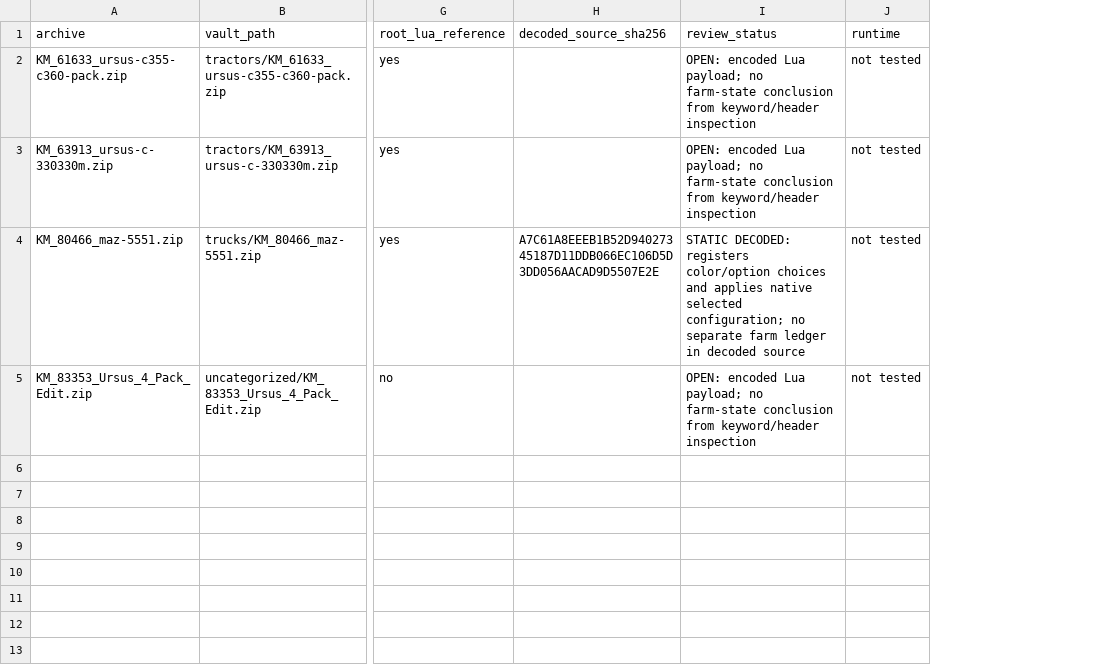
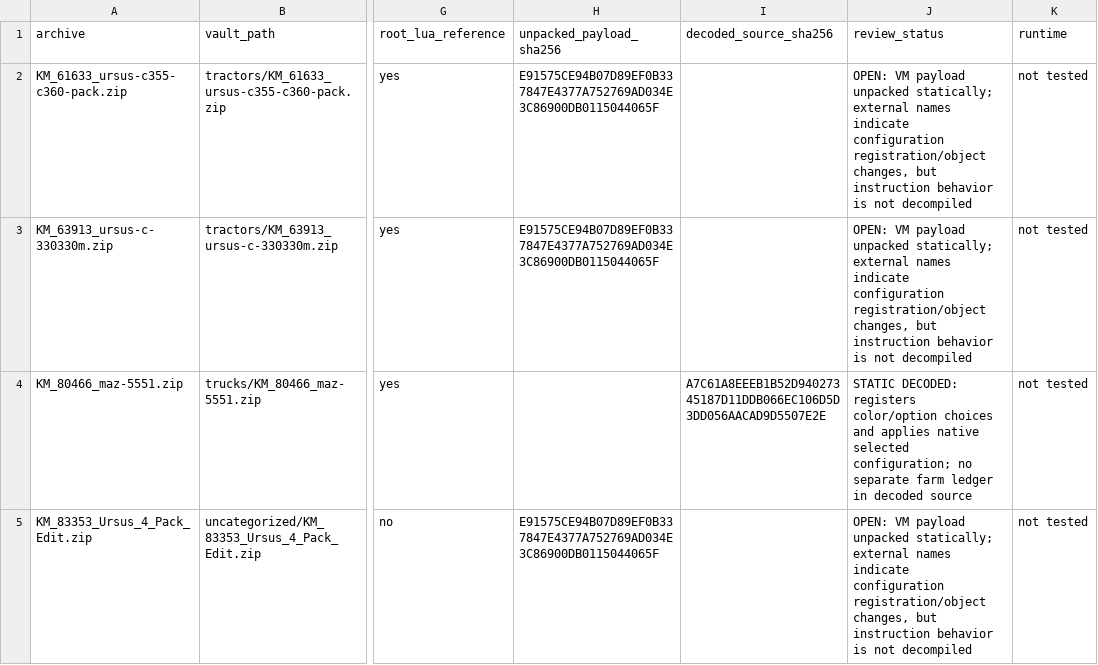
Before and after one commit to WizardlyPayload/FarmHub, a TSV file: docs/_internal/audits/2026-11-13-score0-opaque-equipment-open.tsv, drawn as a sheet; only a part is shown, gaps mark what is left out; addresses are those after the commit; the diff names each change by its address in the sheet, - before the commit and + after, or states it on an @@ line.

Commit message:
Unpack Ursus VM constants without claiming full source

```diff
--- a/docs/_internal/audits/2026-11-13-score0-opaque-equipment-open.tsv
+++ b/docs/_internal/audits/2026-11-13-score0-opaque-equipment-open.tsv
+column H (unpacked_payload_sha256), rows 2-5: E91575CE94B07D89EF0B337847E4377A752769AD034E3C86900DB0115044065F | E91575CE94B07D89EF0B337847E4377A752769AD034E3C86900DB0115044065F |  | E91575CE94B07D89EF0B337847E4377A752769AD034E3C86900DB0115044065F
-J2:J3 (review_status): OPEN: encoded Lua payload; no farm-state conclusion from keyword/header inspection
+J2:J3 (review_status): OPEN: VM payload unpacked statically; external names indicate configuration registration/object changes, but instruction behavior is not decompiled
-J5 (review_status): OPEN: encoded Lua payload; no farm-state conclusion from keyword/header inspection
+J5 (review_status): OPEN: VM payload unpacked statically; external names indicate configuration registration/object changes, but instruction behavior is not decompiled
```
Also changed, not shown: 1 other file.
